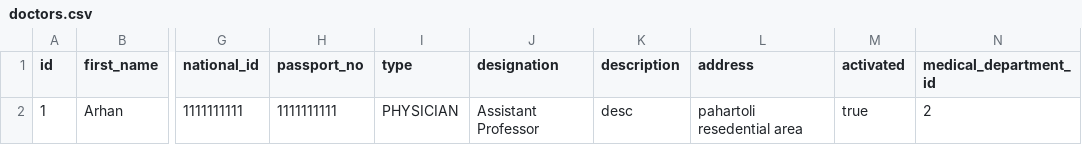
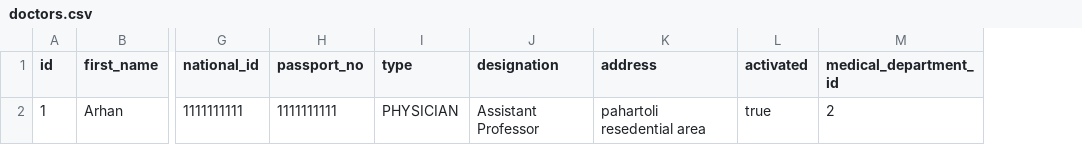
Before and after one commit to Dhomoni/search-app, a CSV file: src/main/resources/config/liquibase/doctors.csv, drawn as a sheet; only a part is shown, gaps mark what is left out; the diff names each change by its address in the sheet, - before the commit and + after, or states it on an @@ line.

Commit message:
add lob in description of doctor and fix FRI

```diff
--- a/src/main/resources/config/liquibase/doctors.csv
+++ b/src/main/resources/config/liquibase/doctors.csv
-column K (description), row 2: desc
```
Also changed, not shown: 3 other files.
